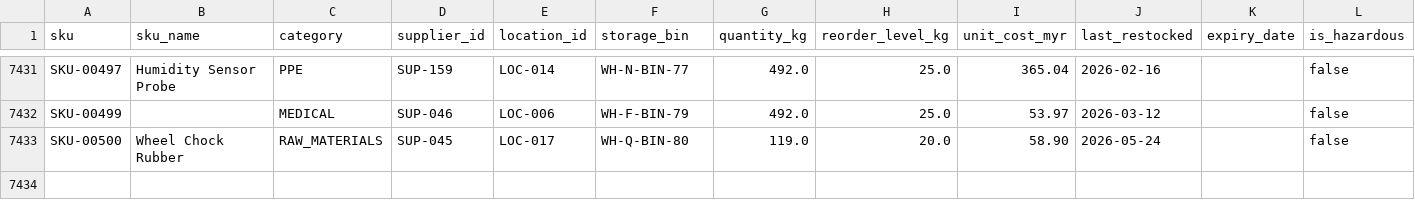
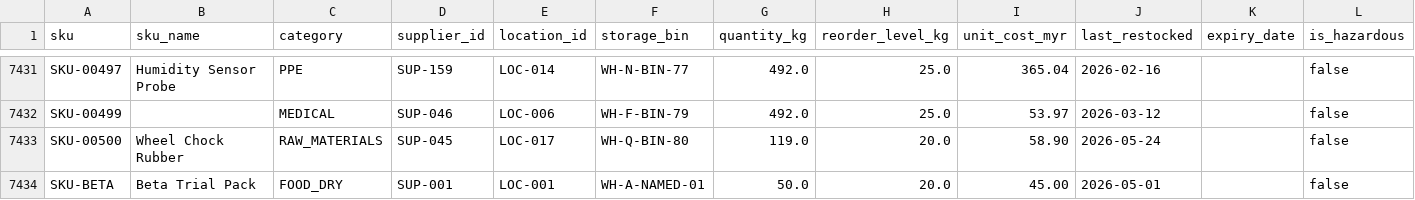
Before and after one commit to Netie-AI/Cortex, a CSV file: data/samples/inventory_clean.csv, drawn as a sheet; only a part is shown, gaps mark what is left out.

```diff
--- a/data/samples/inventory_clean.csv
+++ b/data/samples/inventory_clean.csv
@@ -7433 +7433,2 @@ SKU-00499,,MEDICAL,SUP-046,LOC-006,WH-F-BIN-79,492.0,25.0,53.97,2026-03-12,,fals
 SKU-00500,Wheel Chock Rubber,RAW_MATERIALS,SUP-045,LOC-017,WH-Q-BIN-80,119.0,20.0,58.90,2026-05-24,,false
+SKU-BETA,Beta Trial Pack,FOOD_DRY,SUP-001,LOC-001,WH-A-NAMED-01,50.0,20.0,45.00,2026-05-01,,false
```
Also changed, not shown: data/samples/transactions_clean.csv, 2 other files.
